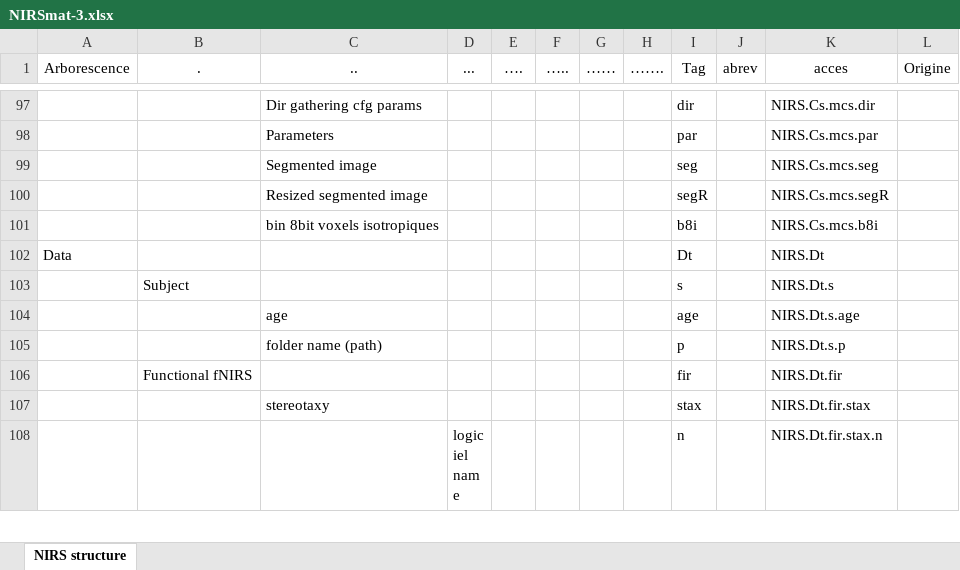
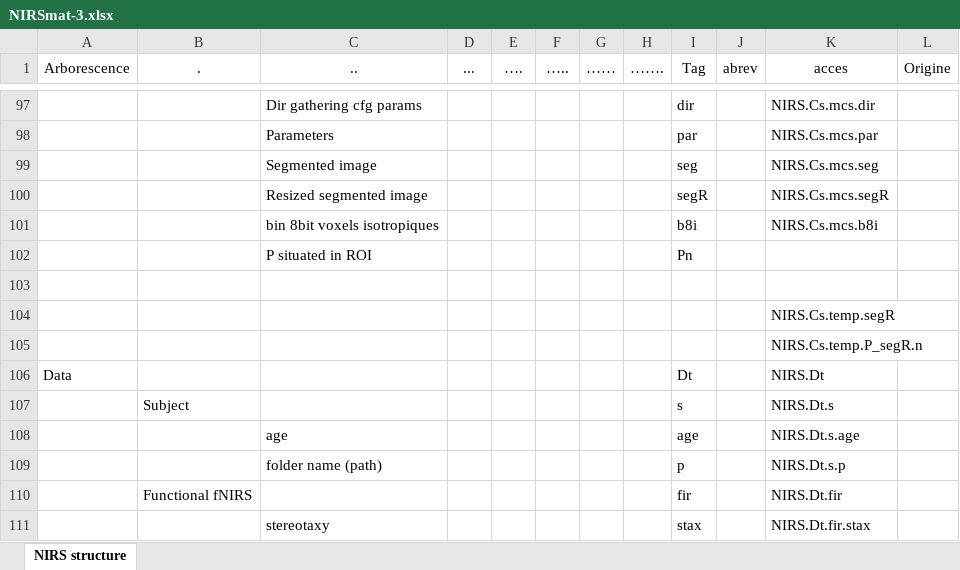
Before and after one commit to guevaracodina/nirs10, an Excel workbook: NIRSmat-3.xlsx, sheet NIRS structure, drawn as a sheet; only a part is shown, gaps mark what is left out; the shorter side is filled out with more unchanged rows; values as stored, in another font and other column widths than the file's, no borders; table styles not drawn; the diff names each change by its address in the sheet, - before the commit and + after, or states it on an @@ line.

```diff
--- a/NIRSmat-3.xlsx (sheet NIRS structure)
+++ b/NIRSmat-3.xlsx (sheet NIRS structure)
+row 102:  |  | P situated in ROI |  |  |  |  |  | Pn
+row 103: (empty)
+row 104:  |  |  |  |  |  |  |  |  |  | NIRS.Cs.temp.segR
+row 105:  |  |  |  |  |  |  |  |  |  | NIRS.Cs.temp.P_segR.n
```
Also changed, not shown: 8 other files.
